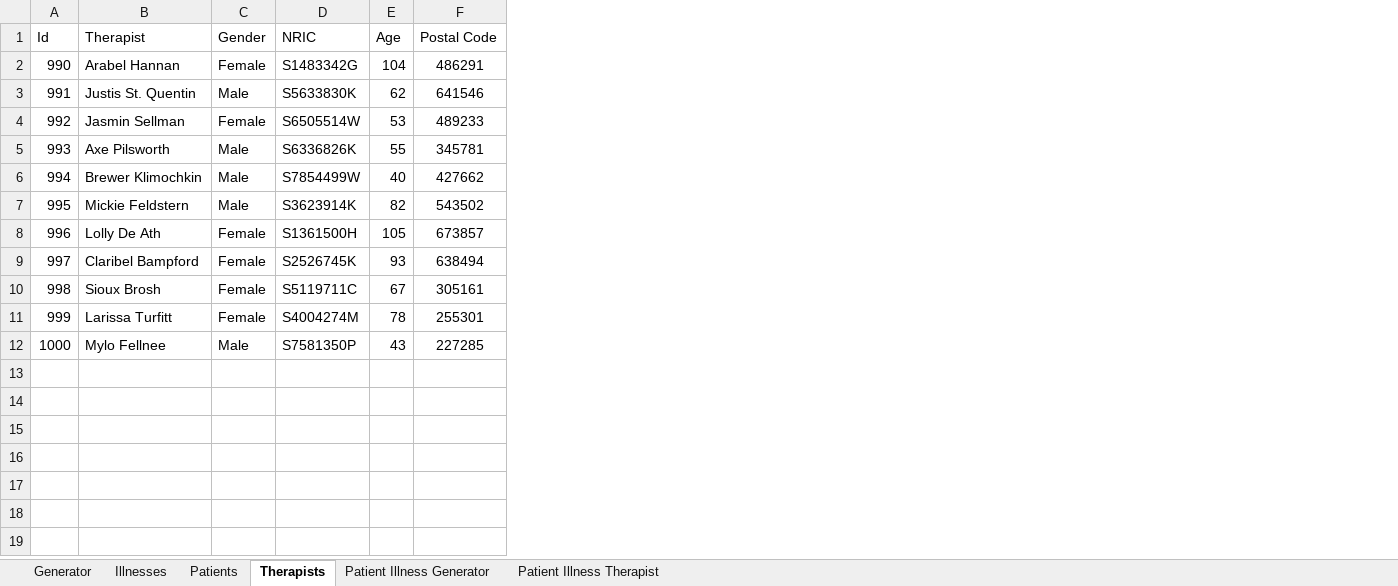
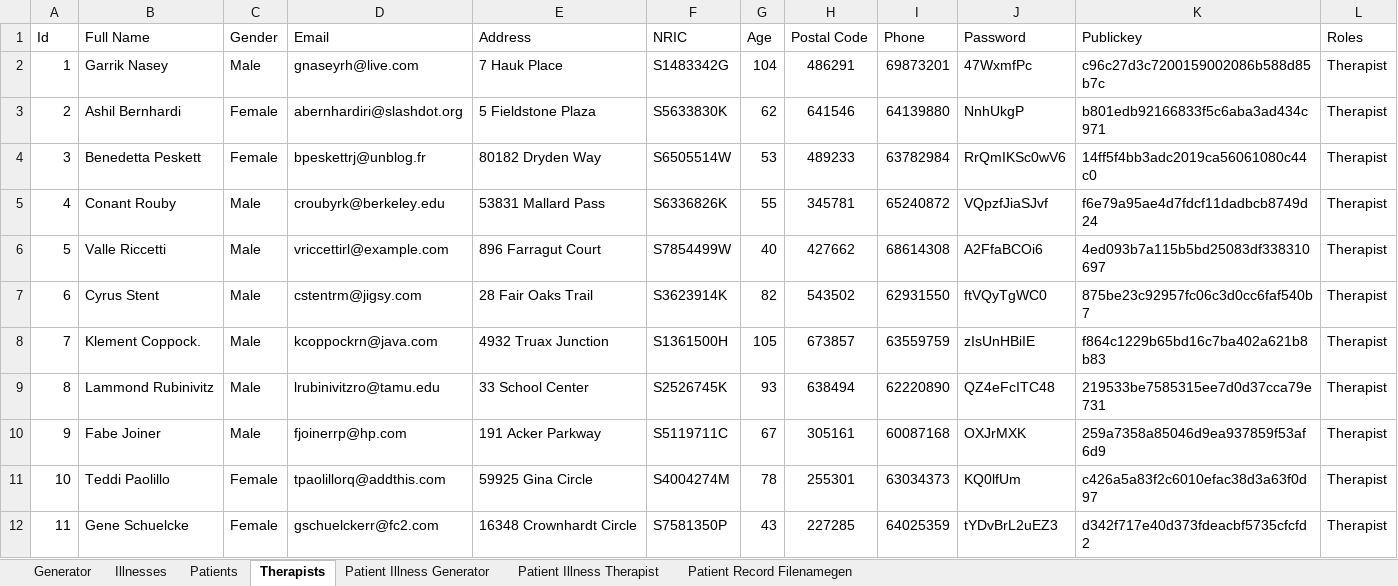
Before and after one commit to chilipadiboy/protect-PM-Lee-frontend, an Excel workbook: Mock Data/MOCK_DATA Generator.xlsx, sheet Therapists, drawn as a sheet; values as stored, in another font and other column widths than the file's, no borders; removed rows and columns are numbered as before the commit, all else as after; the diff names each change by its address in the sheet, - before the commit and + after, or states it on an @@ line.

```diff
--- a/Mock Data/MOCK_DATA Generator.xlsx (sheet Therapists)
+++ b/Mock Data/MOCK_DATA Generator.xlsx (sheet Therapists)
+sheet tab: Patient Record Filenamegen
-column B (Therapist), rows 2-12: Arabel Hannan | Justis St. Quentin | Jasmin Sellman | Axe Pilsworth | Brewer Klimochkin | Mickie Feldstern | Lolly De Ath | Claribel Bampford | Sioux Brosh | Larissa Turfitt | Mylo Fellnee
+column B (Full Name), rows 2-12: Garrik Nasey | Ashil Bernhardi | Benedetta Peskett | Conant Rouby | Valle Riccetti | Cyrus Stent | Klement Coppock. | Lammond Rubinivitz | Fabe Joiner | Teddi Paolillo | Gene Schuelcke
+column D (Email), rows 2-12: gnaseyrh@live.com | abernhardiri@slashdot.org | bpeskettrj@unblog.fr | croubyrk@berkeley.edu | vriccettirl@example.com | cstentrm@jigsy.com | kcoppockrn@java.com | lrubinivitzro@tamu.edu | fjoinerrp@hp.com | tpaolillorq@addthis.com | gschuelckerr@fc2.com
+column E (Address), rows 2-12: 7 Hauk Place | 5 Fieldstone Plaza | 80182 Dryden Way | 53831 Mallard Pass | 896 Farragut Court | 28 Fair Oaks Trail | 4932 Truax Junction | 33 School Center | 191 Acker Parkway | 59925 Gina Circle | 16348 Crownhardt Circle
+column I (Phone), rows 2-12: 69873201 | 64139880 | 63782984 | 65240872 | 68614308 | 62931550 | 63559759 | 62220890 | 60087168 | 63034373 | 64025359
+column J (Password), rows 2-12: 47WxmfPc | NnhUkgP | RrQmIKSc0wV6 | VQpzfJiaSJvf | A2FfaBCOi6 | ftVQyTgWC0 | zIsUnHBiIE | QZ4eFcITC48 | OXJrMXK | KQ0lfUm | tYDvBrL2uEZ3
+column K (Publickey), rows 2-12: c96c27d3c7200159002086b588d85b7c | b801edb92166833f5c6aba3ad434c971 | 14ff5f4bb3adc2019ca56061080c44c0 | f6e79a95ae4d7fdcf11dadbcb8749d24 | 4ed093b7a115b5bd25083df338310697 | 875be23c92957fc06c3d0cc6faf540b7 | f864c1229b65bd16c7ba402a621b8b83 | 219533be7585315ee7d0d37cca79e731 | 259a7358a85046d9ea937859f53af6d9 | c426a5a83f2c6010efac38d3a63f0d97 | d342f717e40d373fdeacbf5735cfcfd2
+column L (Roles), rows 2-12: all Therapist
-A2 (Id): 990
+A2 (Id): 1
-C2 (Gender): Female
+C2 (Gender): Male
-A3 (Id): 991
+A3 (Id): 2
-C3 (Gender): Male
+C3 (Gender): Female
-A4 (Id): 992
+A4 (Id): 3
-A5 (Id): 993
+A5 (Id): 4
-A6 (Id): 994
+A6 (Id): 5
-A7 (Id): 995
+A7 (Id): 6
-A8 (Id): 996
+A8 (Id): 7
-C8:C10 (Gender): Female
+C8:C10 (Gender): Male
-A9 (Id): 997
+A9 (Id): 8
-A10 (Id): 998
+A10 (Id): 9
-A11 (Id): 999
+A11 (Id): 10
-A12 (Id): 1000
+A12 (Id): 11
-C12 (Gender): Male
+C12 (Gender): Female
```
Also changed, not shown: sheet Patient Illness Generator, sheet Generator, sheet Patients, formulas that keep their value, 2 other files.
